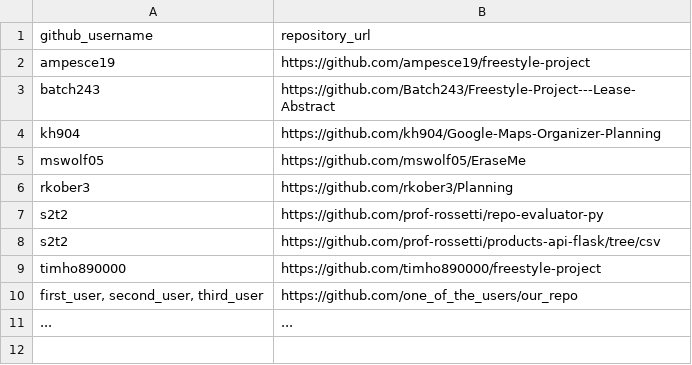
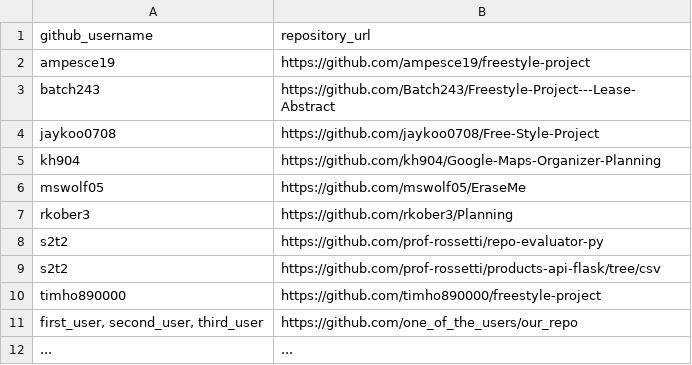
Before and after one commit to prof-rossetti/nyu-info-2335-201805, a CSV file: projects/freestyle/submissions.csv, drawn as a sheet.

Commit message:
Update submissions.csv (#222)
* Update submissions.csv

* Update submissions.csv

```diff
--- a/projects/freestyle/submissions.csv
+++ b/projects/freestyle/submissions.csv
@@ -3,2 +3,3 @@ ampesce19, https://github.com/ampesce19/freestyle-project
 batch243, https://github.com/Batch243/Freestyle-Project---Lease-Abstract
+jaykoo0708, https://github.com/jaykoo0708/Free-Style-Project
 kh904, https://github.com/kh904/Google-Maps-Organizer-Planning
```
